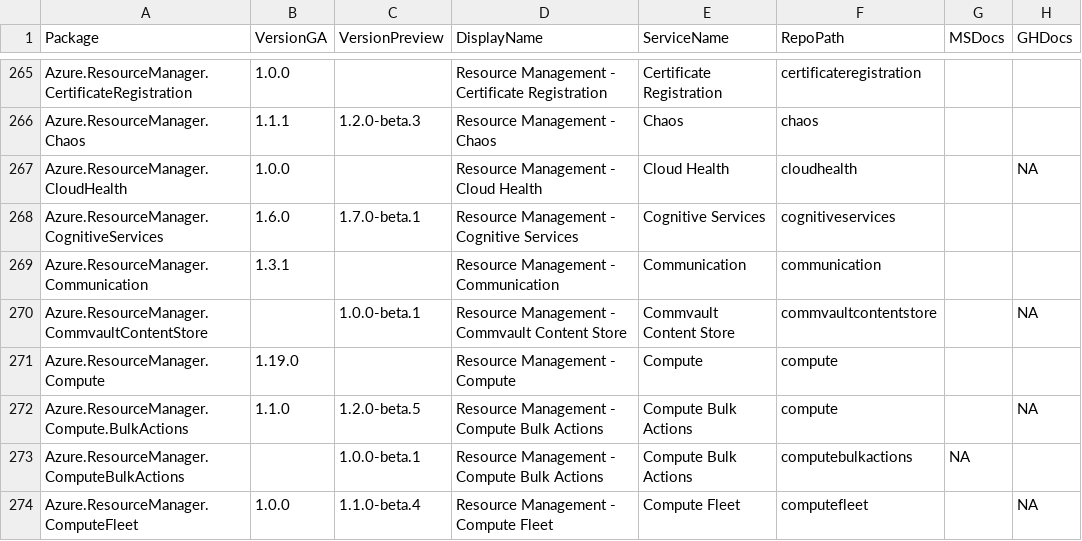
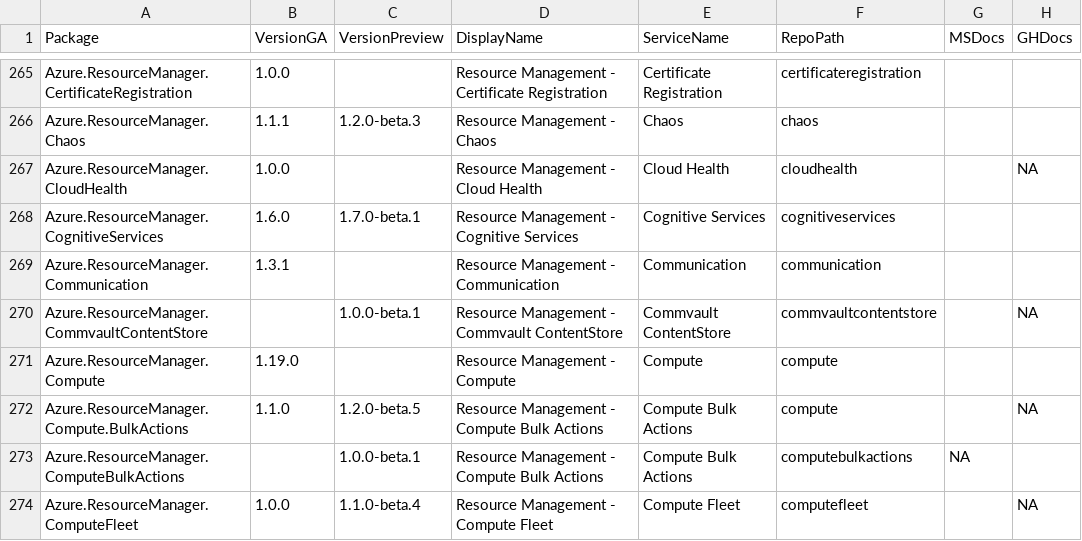
Before and after one commit to Azure/azure-sdk, a CSV file: _data/releases/latest/dotnet-packages.csv, drawn as a sheet; only a part is shown, gaps mark what is left out; the diff names each change by its address in the sheet, - before the commit and + after, or states it on an @@ line.

```diff
--- a/_data/releases/latest/dotnet-packages.csv
+++ b/_data/releases/latest/dotnet-packages.csv
-D270 (DisplayName): Resource Management - Commvault Content Store
+D270 (DisplayName): Resource Management - Commvault ContentStore
-E270 (ServiceName): Commvault Content Store
+E270 (ServiceName): Commvault ContentStore
```
